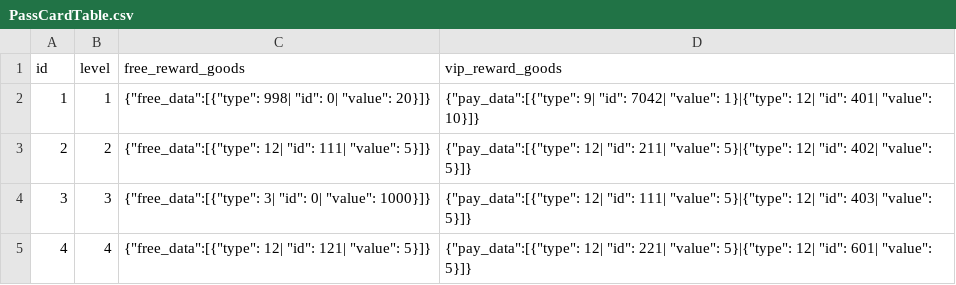
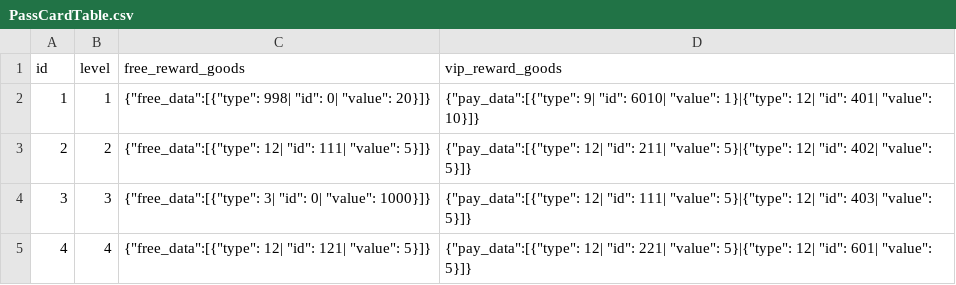
Before and after one commit to LukeZhuang/LostWordDataDecrypterPy, a CSV file: outputs/PassCardTable.csv, drawn as a sheet; only a part is shown.

```diff
--- a/outputs/PassCardTable.csv
+++ b/outputs/PassCardTable.csv
@@ -1,3 +1,3 @@
 id,level,free_reward_goods,vip_reward_goods
-1,1,{"free_data":[{"type": 998| "id": 0| "value": 20}]},{"pay_data":[{"type": 9| "id": 7042| "value": 1}|{"type": 12| "id": 401| "value": 10}]}
+1,1,{"free_data":[{"type": 998| "id": 0| "value": 20}]},{"pay_data":[{"type": 9| "id": 6010| "value": 1}|{"type": 12| "id": 401| "value": 10}]}
 2,2,{"free_data":[{"type": 12| "id": 111| "value": 5}]},{"pay_data":[{"type": 12| "id": 211| "value": 5}|{"type": 12| "id": 402| "value": 5}]}
```
Also changed, not shown: outputs/AbilityTable.csv, outputs/CharacteristicTable.csv, 9 other files.
